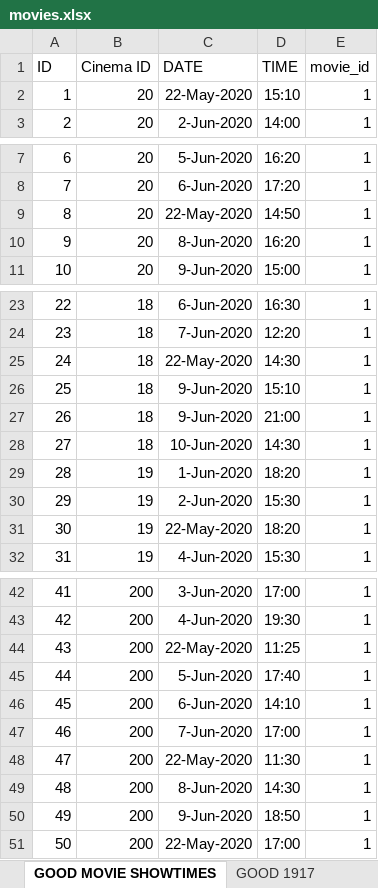
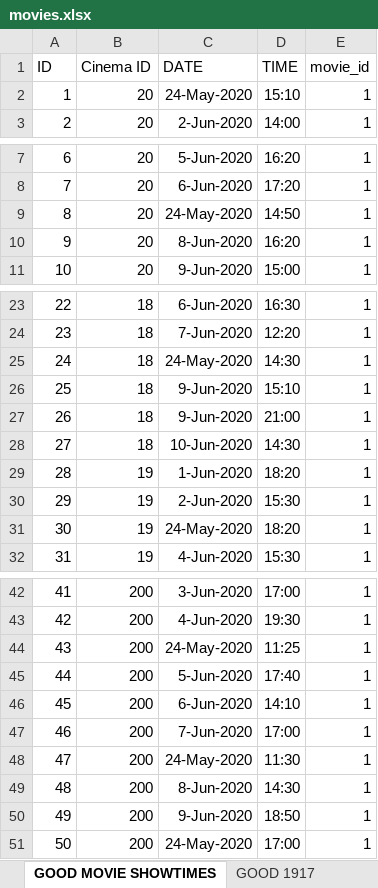
Before and after one commit to govindaroyaiub/movie, an Excel workbook: public/movies.xlsx, sheet GOOD MOVIE SHOWTIMES, drawn as a sheet; only a part is shown, gaps mark what is left out; values as stored, in another font and other column widths than the file's, no borders; the diff covers the shown part only; the diff names each change by its address in the sheet, - before the commit and + after, or states it on an @@ line.

```diff
--- a/public/movies.xlsx (sheet GOOD MOVIE SHOWTIMES)
+++ b/public/movies.xlsx (sheet GOOD MOVIE SHOWTIMES)
-C2 (DATE): 22-May-2020
+C2 (DATE): 24-May-2020
-C9 (DATE): 22-May-2020
+C9 (DATE): 24-May-2020
-C25 (DATE): 22-May-2020
+C25 (DATE): 24-May-2020
-C31 (DATE): 22-May-2020
+C31 (DATE): 24-May-2020
-C44 (DATE): 22-May-2020
+C44 (DATE): 24-May-2020
-C48 (DATE): 22-May-2020
+C48 (DATE): 24-May-2020
-C51 (DATE): 22-May-2020
+C51 (DATE): 24-May-2020
```
Also changed, not shown: 1 edited cell elsewhere in this sheet, 6 other files.
